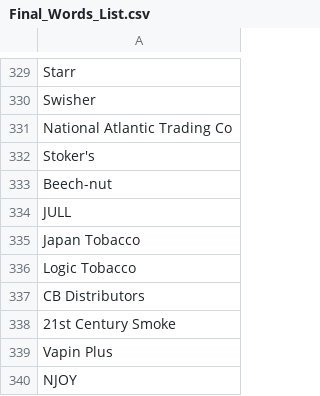
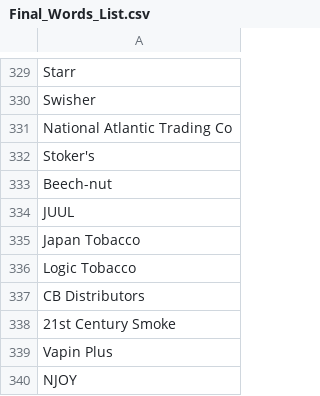
Before and after one commit to jasonminsookim/ds_streamhatchet, a CSV file: data/queries/Final_Words_List.csv, drawn as a sheet; only a part is shown, gaps mark what is left out.

```diff
--- a/data/queries/Final_Words_List.csv
+++ b/data/queries/Final_Words_List.csv
@@ -333,3 +333,3 @@ Stoker's
 Beech-nut
-JULL
+JUUL
 Japan Tobacco
```
Also changed, not shown: 3 other files.
